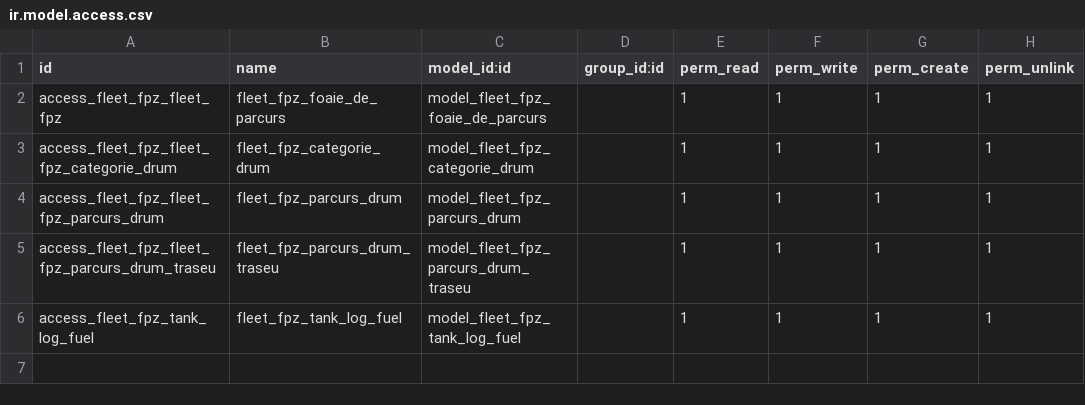
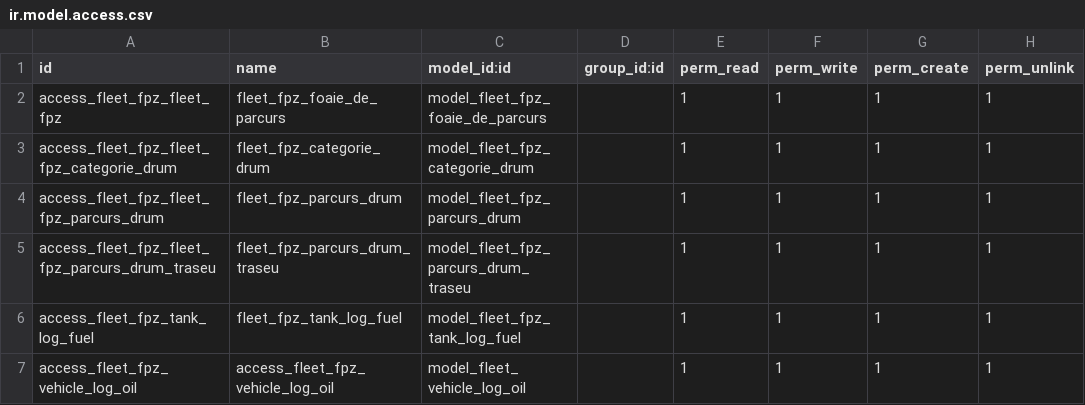
Before and after one commit to jivoinm/theboss-odoo, a CSV file: fleet_fpz/security/ir.model.access.csv, drawn as a sheet.

```diff
--- a/fleet_fpz/security/ir.model.access.csv
+++ b/fleet_fpz/security/ir.model.access.csv
@@ -6 +6,2 @@ access_fleet_fpz_fleet_fpz_parcurs_drum_traseu,fleet_fpz_parcurs_drum_traseu,mod
 access_fleet_fpz_tank_log_fuel,fleet_fpz_tank_log_fuel,model_fleet_fpz_tank_log_fuel,,1,1,1,1
+access_fleet_fpz_vehicle_log_oil,access_fleet_fpz_vehicle_log_oil,model_fleet_vehicle_log_oil,,1,1,1,1
```
Also changed, not shown: 6 other files.
